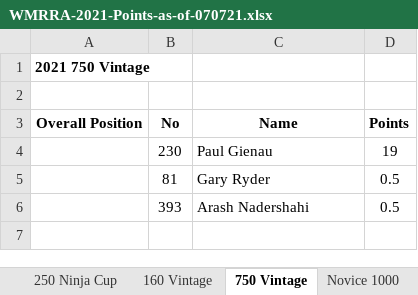
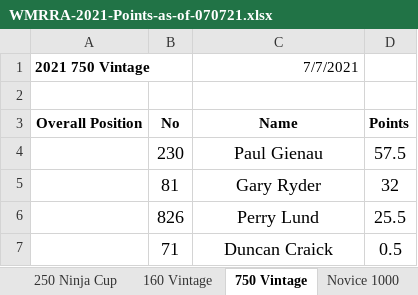
Before and after one commit to wmrra/wmrra-com, an Excel workbook: static/downloads/2021/WMRRA-2021-Points-as-of-070721.xlsx, sheet 750 Vintage, drawn as a sheet; values as stored, in another font and other column widths than the file's, no borders; removed rows and columns are numbered as before the commit, all else as after; the diff names each change by its address in the sheet, - before the commit and + after, or states it on an @@ line.

Commit message:
Updates to points to include novice + vintage

```diff
--- a/static/downloads/2021/WMRRA-2021-Points-as-of-070721.xlsx (sheet 750 Vintage)
+++ b/static/downloads/2021/WMRRA-2021-Points-as-of-070721.xlsx (sheet 750 Vintage)
-C1: (empty)
+C1: 7/7/2021
@@ B4:D5 text size: larger @@
-C4:C5 alignment: left
+C4:C5 alignment: center
-D4: 19
+D4: 57.5
-D5: 0.5
+D5: 32
-row 6:  | 393 | Arash Nadershahi | 0.5
+row 6:  | 826 | Perry Lund | 25.5
+row 7:  | 71 | Duncan Craick | 0.5
```
Also changed, not shown: sheet 2021 Championship, sheet Novice 600, sheet Novice 1000, sheet 160 Vintage, sheet Formula Female, sheet Forumla 40, 14 more sheets, formulas that keep their value, 1 other file.
